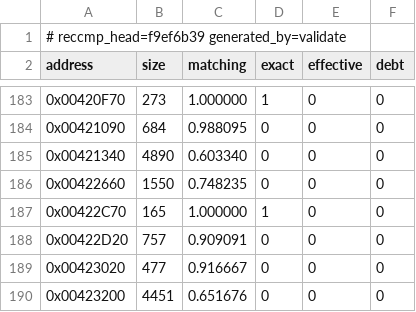
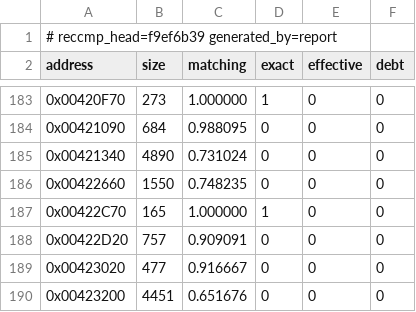
Before and after one commit to Skelp/toy2-decomp, a TSV file: tools/Resources/scoreboard.tsv, drawn as a sheet; only a part is shown, gaps mark what is left out.

```diff
--- a/tools/Resources/scoreboard.tsv
+++ b/tools/Resources/scoreboard.tsv
@@ -1,2 +1,2 @@
-# reccmp_head=f9ef6b39 generated_by=validate
+# reccmp_head=f9ef6b39 generated_by=report
 address	size	matching	exact	effective	debt
@@ -184,3 +184,3 @@ address	size	matching	exact	effective	debt
 0x00421090	684	0.988095	0	0	0
-0x00421340	4890	0.603340	0	0	0
+0x00421340	4890	0.731024	0	0	0
 0x00422660	1550	0.748235	0	0	0
```
